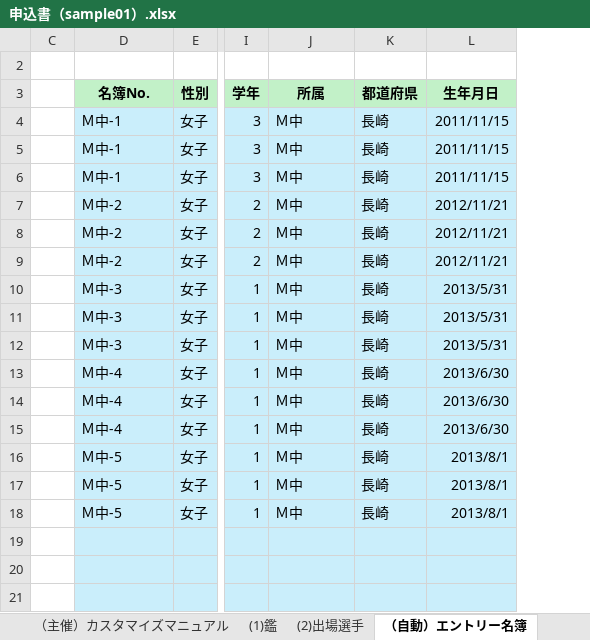
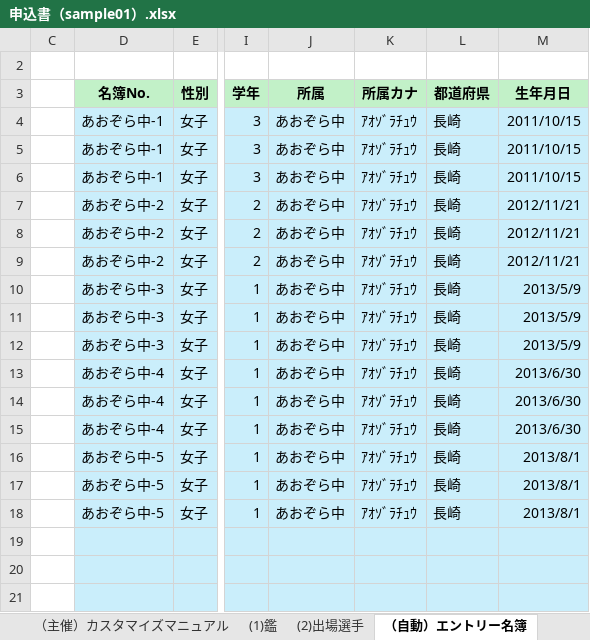
Before and after one commit to SHIMADONBEY/Athletic-MoushiCommu-Excel, an Excel workbook: samples/申込書（sample01）.xlsx, sheet （自動）エントリー名簿, drawn as a sheet; only a part is shown, gaps mark what is left out; values as stored, in another font and other column widths than the file's, no borders; charts and pictures not drawn; addresses are those after the commit; the diff names each change by its address in the sheet, - before the commit and + after, or states it on an @@ line.

```diff
--- a/samples/申込書（sample01）.xlsx (sheet （自動）エントリー名簿)
+++ b/samples/申込書（sample01）.xlsx (sheet （自動）エントリー名簿)
+column K (所属カナ), rows 4-18: all ｱｵｿﾞﾗﾁｭｳ
-D4:D6 (名簿No.): Ｍ中-1
+D4:D6 (名簿No.): あおぞら中-1
-J4:J18 (所属): Ｍ中
+J4:J18 (所属): あおぞら中
-M4:M6 (生年月日): 2011/11/15
+M4:M6 (生年月日): 2011/10/15
-D7:D9 (名簿No.): Ｍ中-2
+D7:D9 (名簿No.): あおぞら中-2
-D10:D12 (名簿No.): Ｍ中-3
+D10:D12 (名簿No.): あおぞら中-3
-M10:M12 (生年月日): 2013/5/31
+M10:M12 (生年月日): 2013/5/9
-D13:D15 (名簿No.): Ｍ中-4
+D13:D15 (名簿No.): あおぞら中-4
-D16:D18 (名簿No.): Ｍ中-5
+D16:D18 (名簿No.): あおぞら中-5
```
Also changed, not shown: sheet (1)鑑, sheet (2)出場選手, formulas that keep their value, hidden cells, template/申込書（参加団体名）.xlsx.
